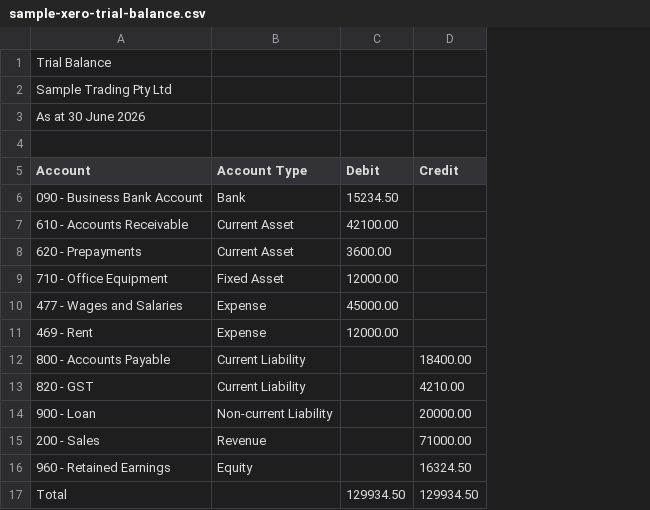
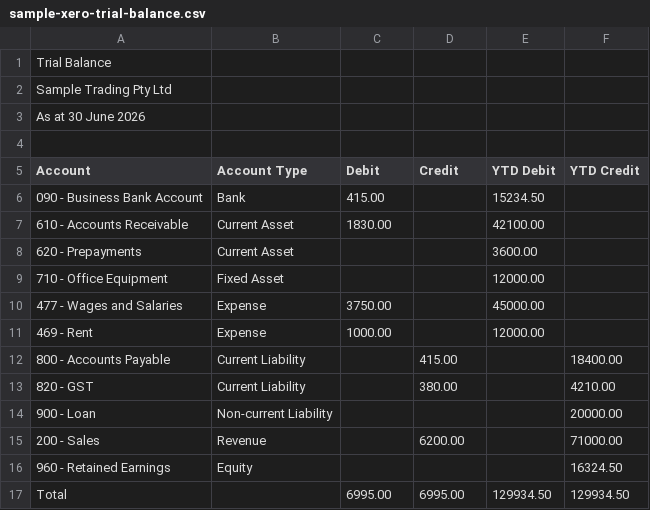
Before and after one commit to ryanduguid/SirAlexanderFitzgerald, a CSV file: samples/sample-xero-trial-balance.csv, drawn as a sheet; the diff names each change by its address in the sheet, - before the commit and + after, or states it on an @@ line.

Commit message:
fix: TB pair selection, locale pin, VBA edge cases
- Xero.TrialBalance default now returns the as-at YTD pair when
  present; useYTD=false forces the period-movement pair. Callers
  relying on the old movement default must pass useYTD=false.
- Number.From pinned to en-AU: unpinned parse corrupts amounts x100
  on de-DE and zeroes them on fr-FR, both invisible to the
  debit=credit check
- ABN validation: reject leading zero, accept null; account-code
  split now takes alphanumeric codes like GST1
- recon keys written as text so leading zeros survive; whole-column
  ranges bounded; range-shape validation; blank-amount rows counted
  as skipped
- fixture regenerated with the real six-column export shape

```diff
--- a/samples/sample-xero-trial-balance.csv
+++ b/samples/sample-xero-trial-balance.csv
+column E (YTD Debit), rows 6-17: 15234.50 | 42100.00 | 3600.00 | 12000.00 | 45000.00 | 12000.00 |  |  |  |  |  | 129934.50
+column F (YTD Credit), rows 12-17: 18400.00 | 4210.00 | 20000.00 | 71000.00 | 16324.50 | 129934.50
-C6 (Debit): 15234.50
+C6 (Debit): 415.00
-C7 (Debit): 42100.00
+C7 (Debit): 1830.00
-C8 (Debit): 3600.00
+C8 (Debit): (empty)
-C9 (Debit): 12000.00
+C9 (Debit): (empty)
-C10 (Debit): 45000.00
+C10 (Debit): 3750.00
-C11 (Debit): 12000.00
+C11 (Debit): 1000.00
-D12 (Credit): 18400.00
+D12 (Credit): 415.00
-D13 (Credit): 4210.00
+D13 (Credit): 380.00
-D14 (Credit): 20000.00
+D14 (Credit): (empty)
-D15 (Credit): 71000.00
+D15 (Credit): 6200.00
-D16 (Credit): 16324.50
+D16 (Credit): (empty)
-C17 (Debit): 129934.50
+C17 (Debit): 6995.00
-D17 (Credit): 129934.50
+D17 (Credit): 6995.00
```
Also changed, not shown: 6 other files.
